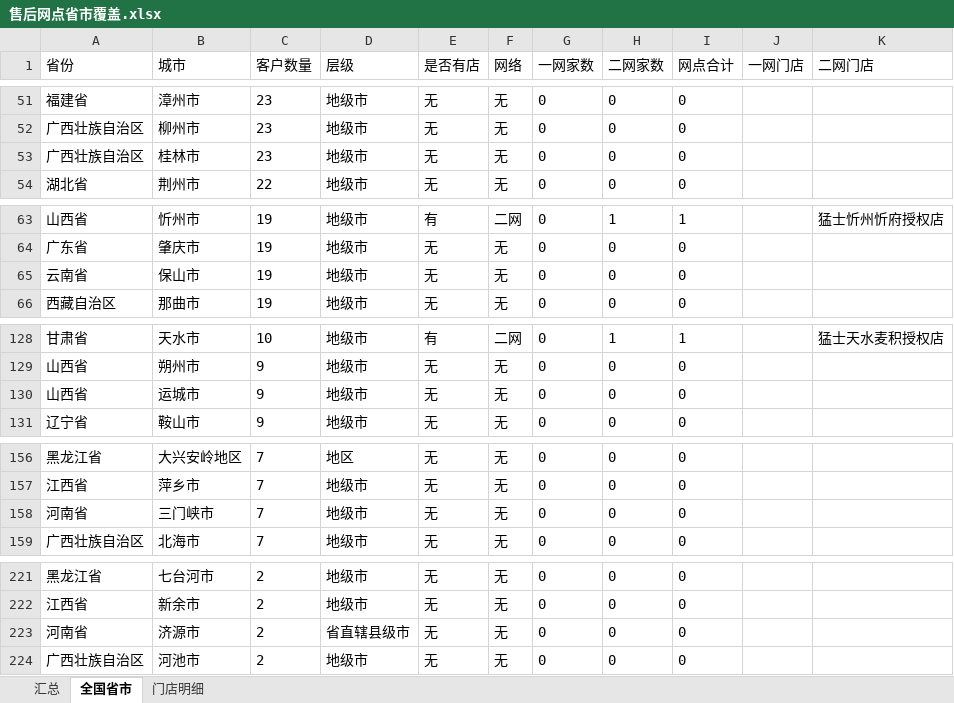
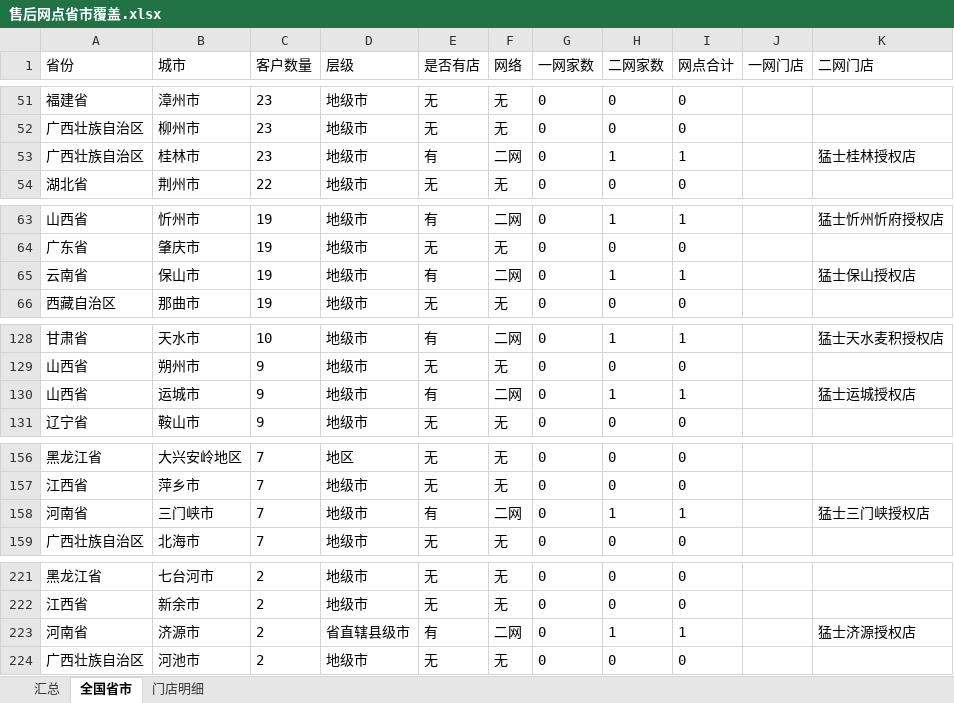
Before and after one commit to kaisonlau8/m-hero-store-map, an Excel workbook: data/source/售后网点省市覆盖.xlsx, sheet 全国省市, drawn as a sheet; only a part is shown, gaps mark what is left out; values as stored, in another font and other column widths than the file's, no borders; the diff covers the shown part only; the diff names each change by its address in the sheet, - before the commit and + after, or states it on an @@ line.

```diff
--- a/data/source/售后网点省市覆盖.xlsx (sheet 全国省市)
+++ b/data/source/售后网点省市覆盖.xlsx (sheet 全国省市)
-E53 (是否有店): 无
+E53 (是否有店): 有
-F53 (网络): 无
+F53 (网络): 二网
-H53 (二网家数): 0
+H53 (二网家数): 1
-I53 (网点合计): 0
+I53 (网点合计): 1
-K53 (二网门店): (empty)
+K53 (二网门店): 猛士桂林授权店
-E65 (是否有店): 无
+E65 (是否有店): 有
-F65 (网络): 无
+F65 (网络): 二网
-H65 (二网家数): 0
+H65 (二网家数): 1
-I65 (网点合计): 0
+I65 (网点合计): 1
-K65 (二网门店): (empty)
+K65 (二网门店): 猛士保山授权店
-E130 (是否有店): 无
+E130 (是否有店): 有
-F130 (网络): 无
+F130 (网络): 二网
-H130 (二网家数): 0
+H130 (二网家数): 1
-I130 (网点合计): 0
+I130 (网点合计): 1
-K130 (二网门店): (empty)
+K130 (二网门店): 猛士运城授权店
-E158 (是否有店): 无
+E158 (是否有店): 有
-F158 (网络): 无
+F158 (网络): 二网
-H158 (二网家数): 0
+H158 (二网家数): 1
-I158 (网点合计): 0
+I158 (网点合计): 1
-K158 (二网门店): (empty)
+K158 (二网门店): 猛士三门峡授权店
-E223 (是否有店): 无
+E223 (是否有店): 有
-F223 (网络): 无
+F223 (网络): 二网
-H223 (二网家数): 0
+H223 (二网家数): 1
-I223 (网点合计): 0
+I223 (网点合计): 1
-K223 (二网门店): (empty)
+K223 (二网门店): 猛士济源授权店
```
Also changed, not shown: 48 edited cells elsewhere in this sheet, sheet 门店明细, sheet 汇总, 14 other files.
